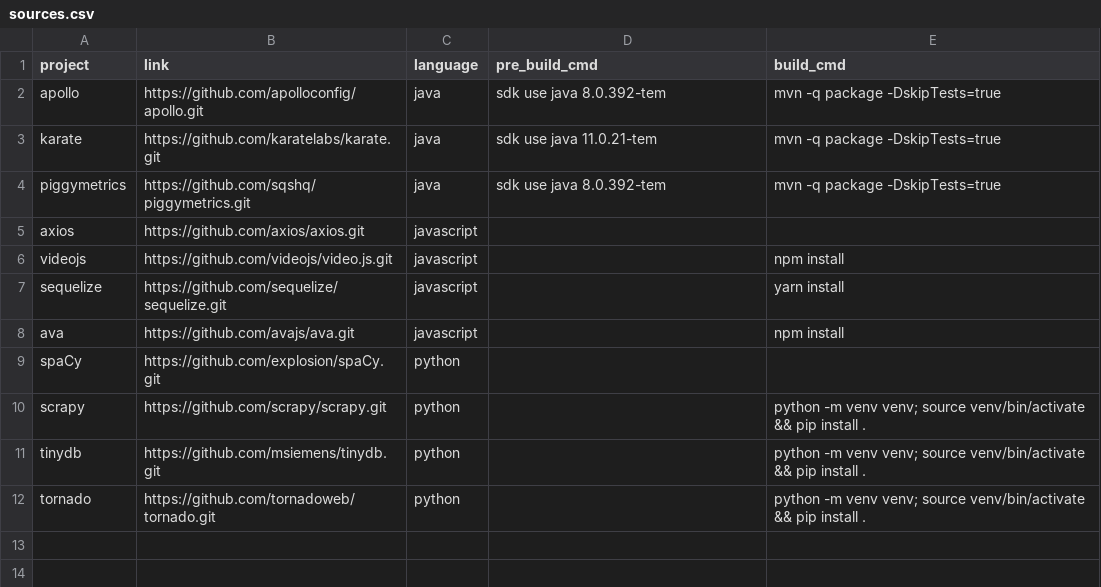
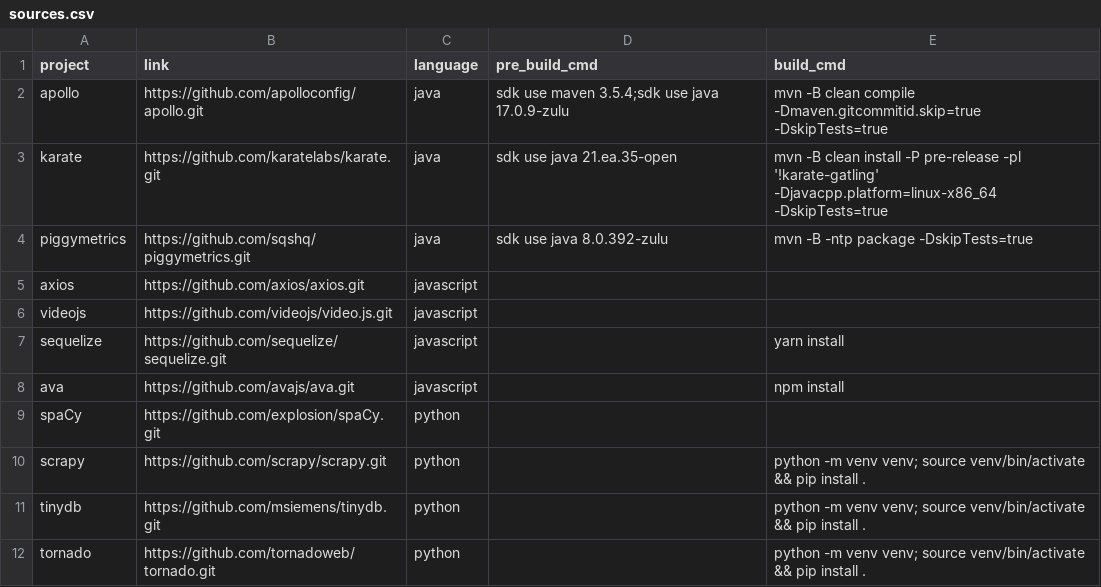
Before and after one commit to AppThreat/atom-samples, a CSV file: sources.csv, drawn as a sheet.

Commit message:
Automate slice generation workflow to run whenever there's a new atom… (#14)
* Automate slice generation workflow to run whenever there's a new atom release. Fix java and javascript issues.

Signed-off-by: Caroline Russell <caroline@appthreat.dev>

* Change schedule to check for new atom release to every Tuesday and Friday.

Signed-off-by: Caroline Russell <caroline@appthreat.dev>

---------

Signed-off-by: Caroline Russell <caroline@appthreat.dev>

```diff
--- a/sources.csv
+++ b/sources.csv
@@ -1,7 +1,7 @@
 project,link,language,pre_build_cmd,build_cmd
-"apollo","https://github.com/apolloconfig/apollo.git","java","sdk use java 8.0.392-tem","mvn -q package -DskipTests=true"
-"karate","https://github.com/karatelabs/karate.git","java","sdk use java 11.0.21-tem","mvn -q package -DskipTests=true"
-"piggymetrics","https://github.com/sqshq/piggymetrics.git","java","sdk use java 8.0.392-tem","mvn -q package -DskipTests=true"
+"apollo","https://github.com/apolloconfig/apollo.git","java","sdk use maven 3.5.4;sdk use java 17.0.9-zulu","mvn -B clean compile -Dmaven.gitcommitid.skip=true -DskipTests=true"
+"karate","https://github.com/karatelabs/karate.git","java","sdk use java 21.ea.35-open","mvn -B clean install -P pre-release -pl '!karate-gatling' -Djavacpp.platform=linux-x86_64 -DskipTests=true"
+"piggymetrics","https://github.com/sqshq/piggymetrics.git","java","sdk use java 8.0.392-zulu","mvn -B -ntp package -DskipTests=true"
 "axios","https://github.com/axios/axios.git","javascript","",""
-"videojs","https://github.com/videojs/video.js.git","javascript","","npm install"
+"videojs","https://github.com/videojs/video.js.git","javascript","",""
 "sequelize","https://github.com/sequelize/sequelize.git","javascript","","yarn install"
```
Also changed, not shown: 6 other files.
